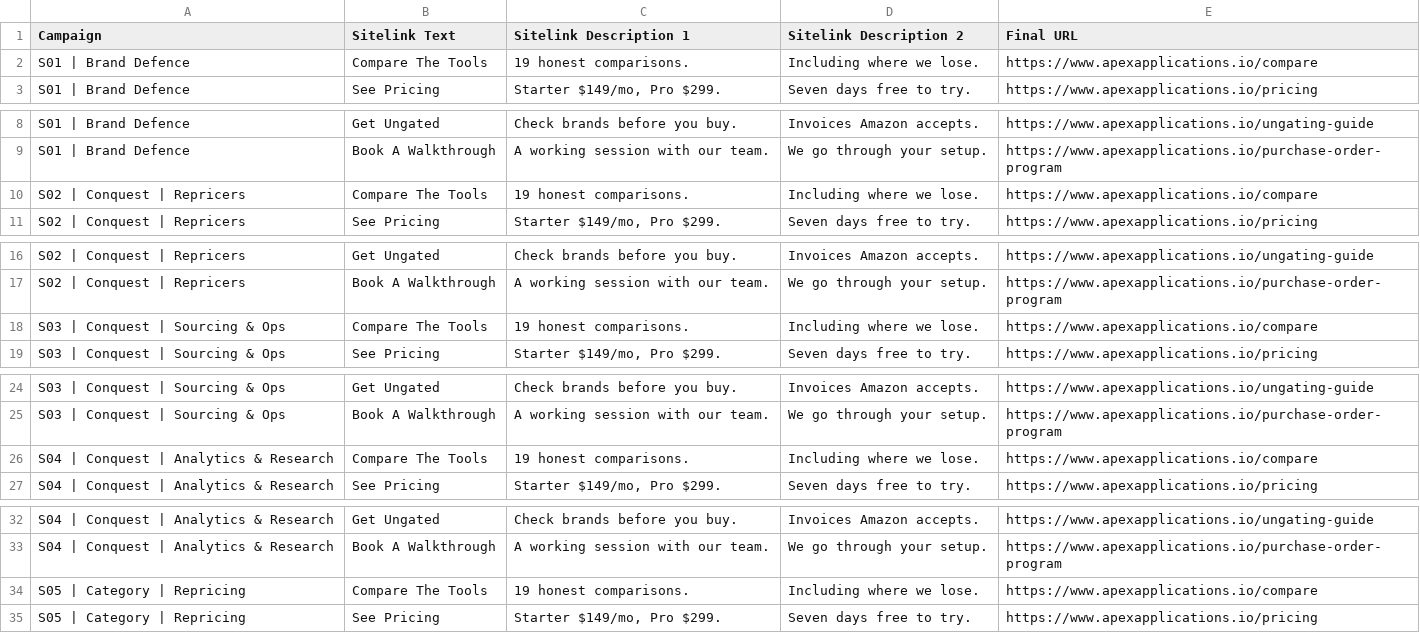
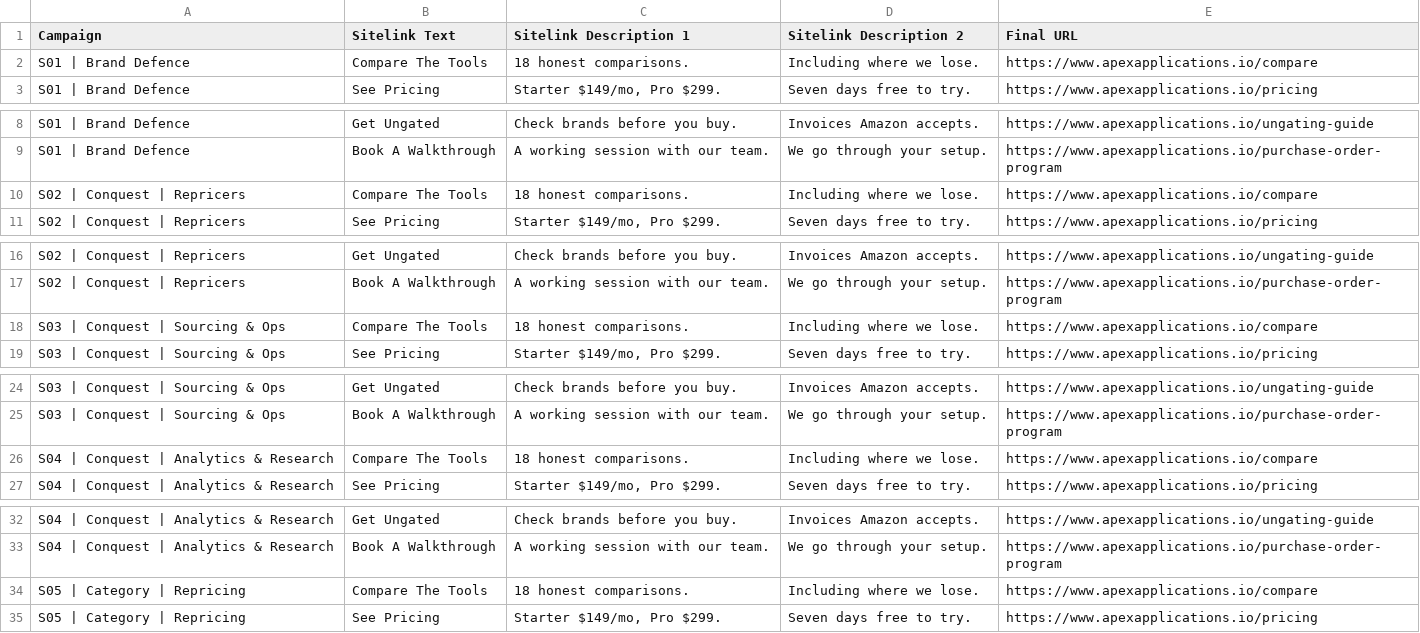
Before and after one commit to 007Commando/Claude-, a CSV file: marketing/google-ads/import/07-sitelinks.csv, drawn as a sheet; only a part is shown, gaps mark what is left out; the diff covers the shown part only.

```diff
--- a/marketing/google-ads/import/07-sitelinks.csv
+++ b/marketing/google-ads/import/07-sitelinks.csv
@@ -1,3 +1,3 @@
 Campaign,Sitelink Text,Sitelink Description 1,Sitelink Description 2,Final URL
-S01 | Brand Defence,Compare The Tools,19 honest comparisons.,Including where we lose.,https://www.apexapplications.io/compare
+S01 | Brand Defence,Compare The Tools,18 honest comparisons.,Including where we lose.,https://www.apexapplications.io/compare
 S01 | Brand Defence,See Pricing,"Starter $149/mo, Pro $299.",Seven days free to try.,https://www.apexapplications.io/pricing
@@ -9,3 +9,3 @@ S01 | Brand Defence,Get Ungated,Check brands before you buy.,Invoices Amazon acc
 S01 | Brand Defence,Book A Walkthrough,A working session with our team.,We go through your setup.,https://www.apexapplications.io/purchase-order-program
-S02 | Conquest | Repricers,Compare The Tools,19 honest comparisons.,Including where we lose.,https://www.apexapplications.io/compare
+S02 | Conquest | Repricers,Compare The Tools,18 honest comparisons.,Including where we lose.,https://www.apexapplications.io/compare
 S02 | Conquest | Repricers,See Pricing,"Starter $149/mo, Pro $299.",Seven days free to try.,https://www.apexapplications.io/pricing
@@ -17,3 +17,3 @@ S02 | Conquest | Repricers,Get Ungated,Check brands before you buy.,Invoices Ama
 S02 | Conquest | Repricers,Book A Walkthrough,A working session with our team.,We go through your setup.,https://www.apexapplications.io/purchase-order-program
-S03 | Conquest | Sourcing & Ops,Compare The Tools,19 honest comparisons.,Including where we lose.,https://www.apexapplications.io/compare
+S03 | Conquest | Sourcing & Ops,Compare The Tools,18 honest comparisons.,Including where we lose.,https://www.apexapplications.io/compare
 S03 | Conquest | Sourcing & Ops,See Pricing,"Starter $149/mo, Pro $299.",Seven days free to try.,https://www.apexapplications.io/pricing
@@ -25,3 +25,3 @@ S03 | Conquest | Sourcing & Ops,Get Ungated,Check brands before you buy.,Invoice
 S03 | Conquest | Sourcing & Ops,Book A Walkthrough,A working session with our team.,We go through your setup.,https://www.apexapplications.io/purchase-order-program
-S04 | Conquest | Analytics & Research,Compare The Tools,19 honest comparisons.,Including where we lose.,https://www.apexapplications.io/compare
+S04 | Conquest | Analytics & Research,Compare The Tools,18 honest comparisons.,Including where we lose.,https://www.apexapplications.io/compare
 S04 | Conquest | Analytics & Research,See Pricing,"Starter $149/mo, Pro $299.",Seven days free to try.,https://www.apexapplications.io/pricing
@@ -33,3 +33,3 @@ S04 | Conquest | Analytics & Research,Get Ungated,Check brands before you buy.,I
 S04 | Conquest | Analytics & Research,Book A Walkthrough,A working session with our team.,We go through your setup.,https://www.apexapplications.io/purchase-order-program
-S05 | Category | Repricing,Compare The Tools,19 honest comparisons.,Including where we lose.,https://www.apexapplications.io/compare
+S05 | Category | Repricing,Compare The Tools,18 honest comparisons.,Including where we lose.,https://www.apexapplications.io/compare
 S05 | Category | Repricing,See Pricing,"Starter $149/mo, Pro $299.",Seven days free to try.,https://www.apexapplications.io/pricing
```
Also changed, not shown: 4 edited cells elsewhere in this file, 1 other file.
